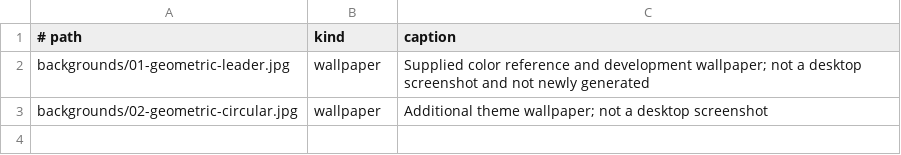
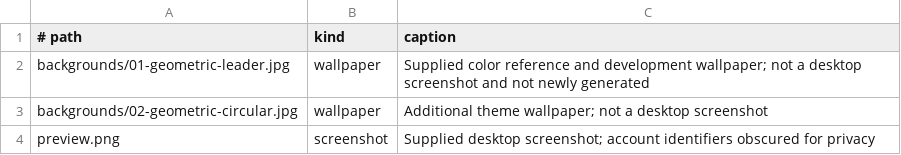
Before and after one commit to wsouto/omarchy-tealon-theme, a TSV file: media.tsv, drawn as a sheet.

Commit message:
feat: add Tealon theme selector preview

```diff
--- a/media.tsv
+++ b/media.tsv
@@ -3 +3,2 @@ backgrounds/01-geometric-leader.jpg	wallpaper	Supplied color reference and devel
 backgrounds/02-geometric-circular.jpg	wallpaper	Additional theme wallpaper; not a desktop screenshot
+preview.png	screenshot	Supplied desktop screenshot; account identifiers obscured for privacy
```
Also changed, not shown: 1 other file.
